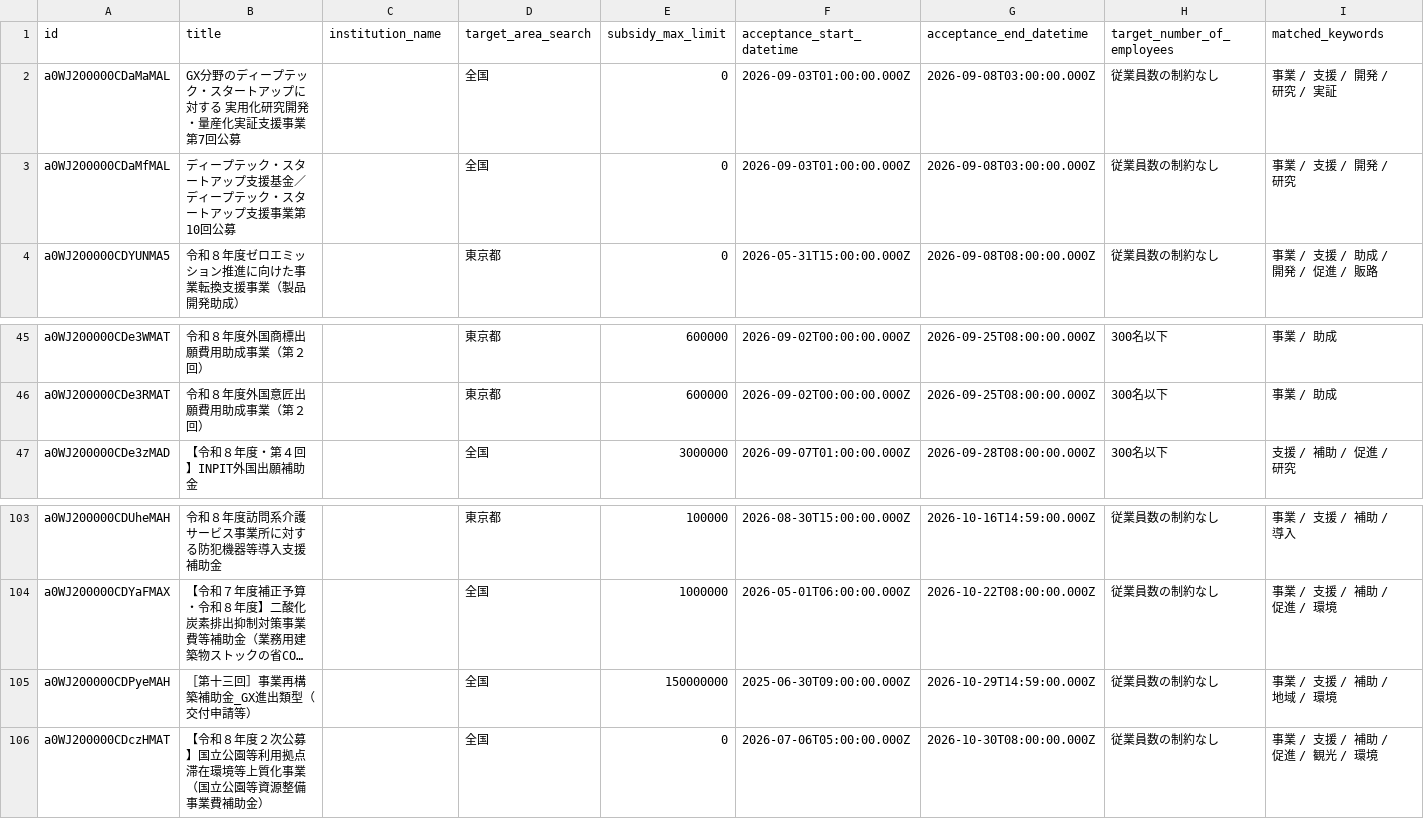
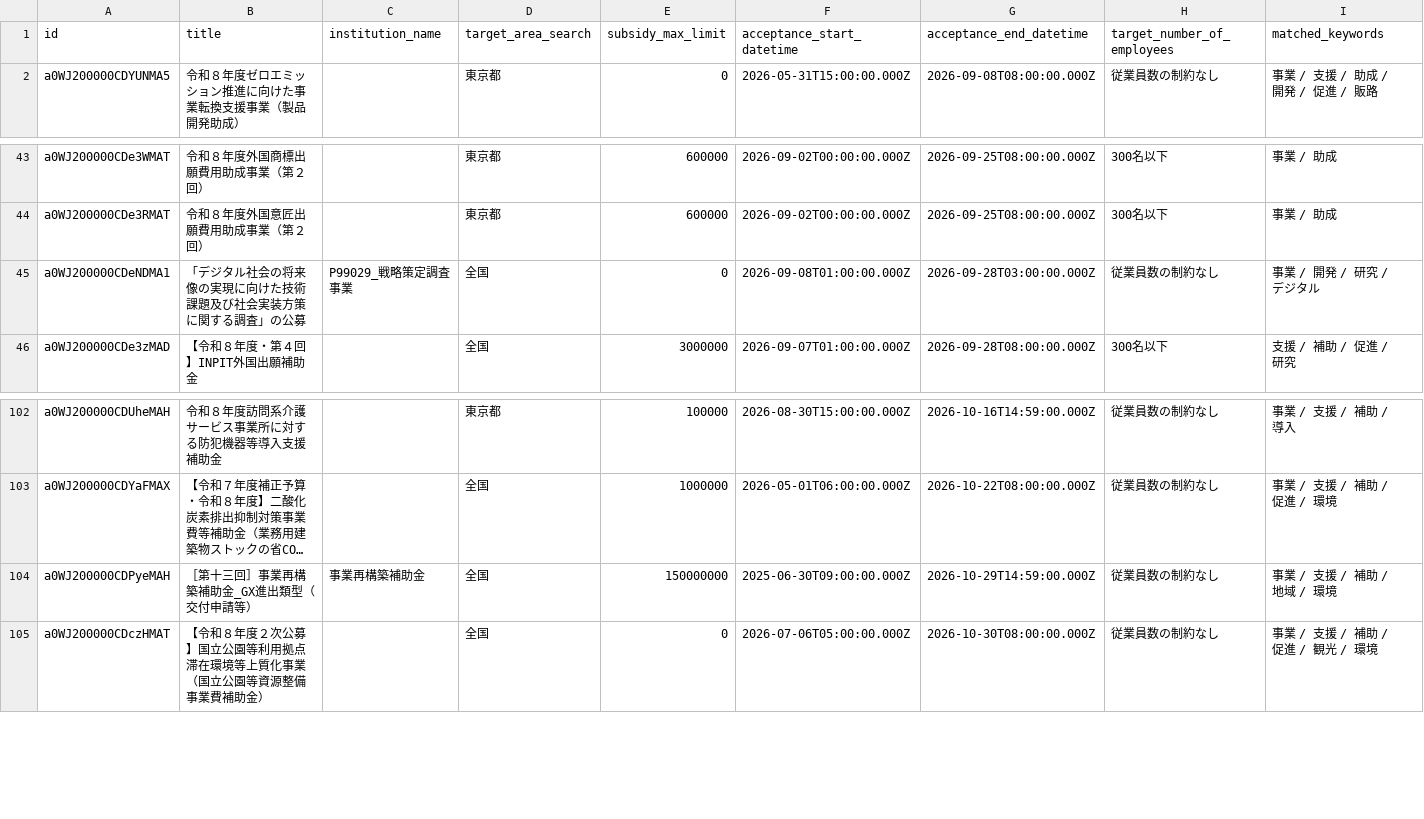
Before and after one commit to softrenzu/RooomMCPninka, a CSV file: data/latest.csv, drawn as a sheet; only a part is shown, gaps mark what is left out; long unchanged cells end in …; removed rows and columns are numbered as before the commit, all else as after; the diff names each change by its address in the sheet, - before the commit and + after, or states it on an @@ line.

```diff
--- a/data/latest.csv
+++ b/data/latest.csv
-row 2: a0WJ200000CDaMaMAL | GX分野のディープテック・スタートアップに対する 実用化研究開発・量産化実証支援事業第7回公募 |  | 全国 | 0 | 2026-09-03T01:00:00.000Z | 2026-09-08T03:00:00.000Z | 従業員数の制約なし | 事業 / 支援 / 開発 / 研究 / 実証
-row 3: a0WJ200000CDaMfMAL | ディープテック・スタートアップ支援基金／ディープテック・スタートアップ支援事業第10回公募 |  | 全国 | 0 | 2026-09-03T01:00:00.000Z | 2026-09-08T03:00:00.000Z | 従業員数の制約なし | 事業 / 支援 / 開発 / 研究
+row 45: a0WJ200000CDeNDMA1 | 「デジタル社会の将来像の実現に向けた技術課題及び社会実装方策に関する調査」の公募 | P99029_戦略策定調査事業 | 全国 | 0 | 2026-09-08T01:00:00.000Z | 2026-09-28T03:00:00.000Z | 従業員数の制約なし | 事業 / 開発 / 研究 / デジタル
-C104 (institution_name): (empty)
+C104 (institution_name): 事業再構築補助金
```
Also changed, not shown: 4 other files.
